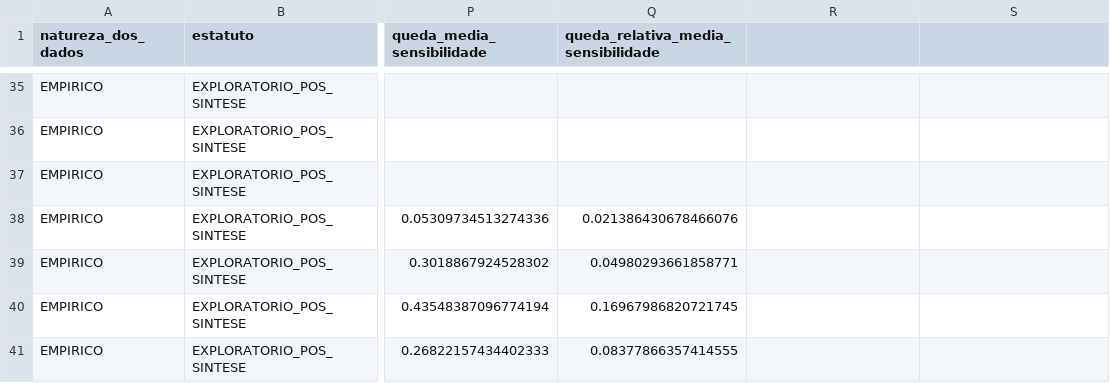
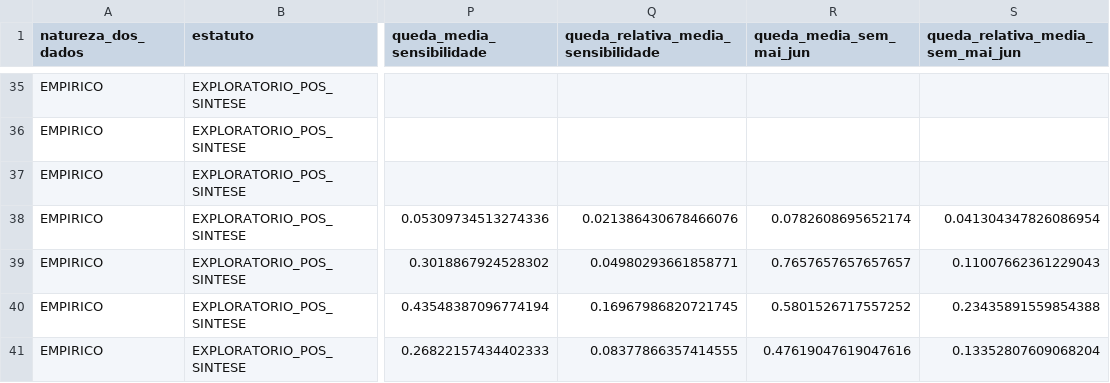
Before and after one commit to ka1victor/impact-eval-health-econ-pmme, a CSV file: output/rdd_bolsa/X3_descritivo.csv, drawn as a sheet; only a part is shown, gaps mark what is left out; the diff names each change by its address in the sheet, - before the commit and + after, or states it on an @@ line.

```diff
--- a/output/rdd_bolsa/X3_descritivo.csv
+++ b/output/rdd_bolsa/X3_descritivo.csv
-R1: (empty)
+R1: queda_media_sem_mai_jun
-S1: (empty)
+S1: queda_relativa_media_sem_mai_jun
-R38 (queda_media_sem_mai_jun): (empty)
+R38 (queda_media_sem_mai_jun): 0.0782608695652174
-S38 (queda_relativa_media_sem_mai_jun): (empty)
+S38 (queda_relativa_media_sem_mai_jun): 0.041304347826086954
-R39 (queda_media_sem_mai_jun): (empty)
+R39 (queda_media_sem_mai_jun): 0.7657657657657657
-S39 (queda_relativa_media_sem_mai_jun): (empty)
+S39 (queda_relativa_media_sem_mai_jun): 0.11007662361229043
-R40 (queda_media_sem_mai_jun): (empty)
+R40 (queda_media_sem_mai_jun): 0.5801526717557252
-S40 (queda_relativa_media_sem_mai_jun): (empty)
+S40 (queda_relativa_media_sem_mai_jun): 0.23435891559854388
-R41 (queda_media_sem_mai_jun): (empty)
+R41 (queda_media_sem_mai_jun): 0.47619047619047616
-S41 (queda_relativa_media_sem_mai_jun): (empty)
+S41 (queda_relativa_media_sem_mai_jun): 0.13352807609068204
```
Also changed, not shown: output/rdd_bolsa/X2_descritivo.csv, 9 other files.
